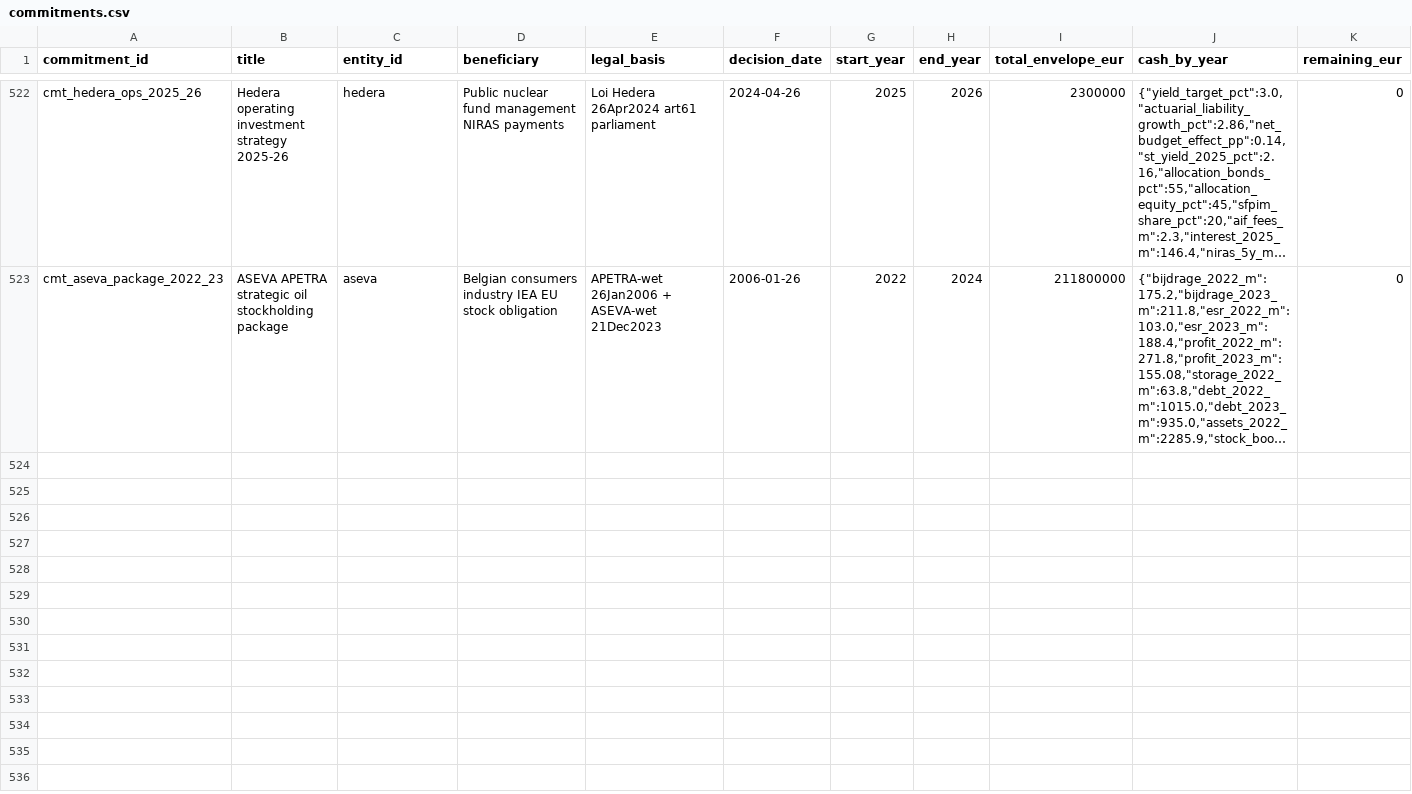
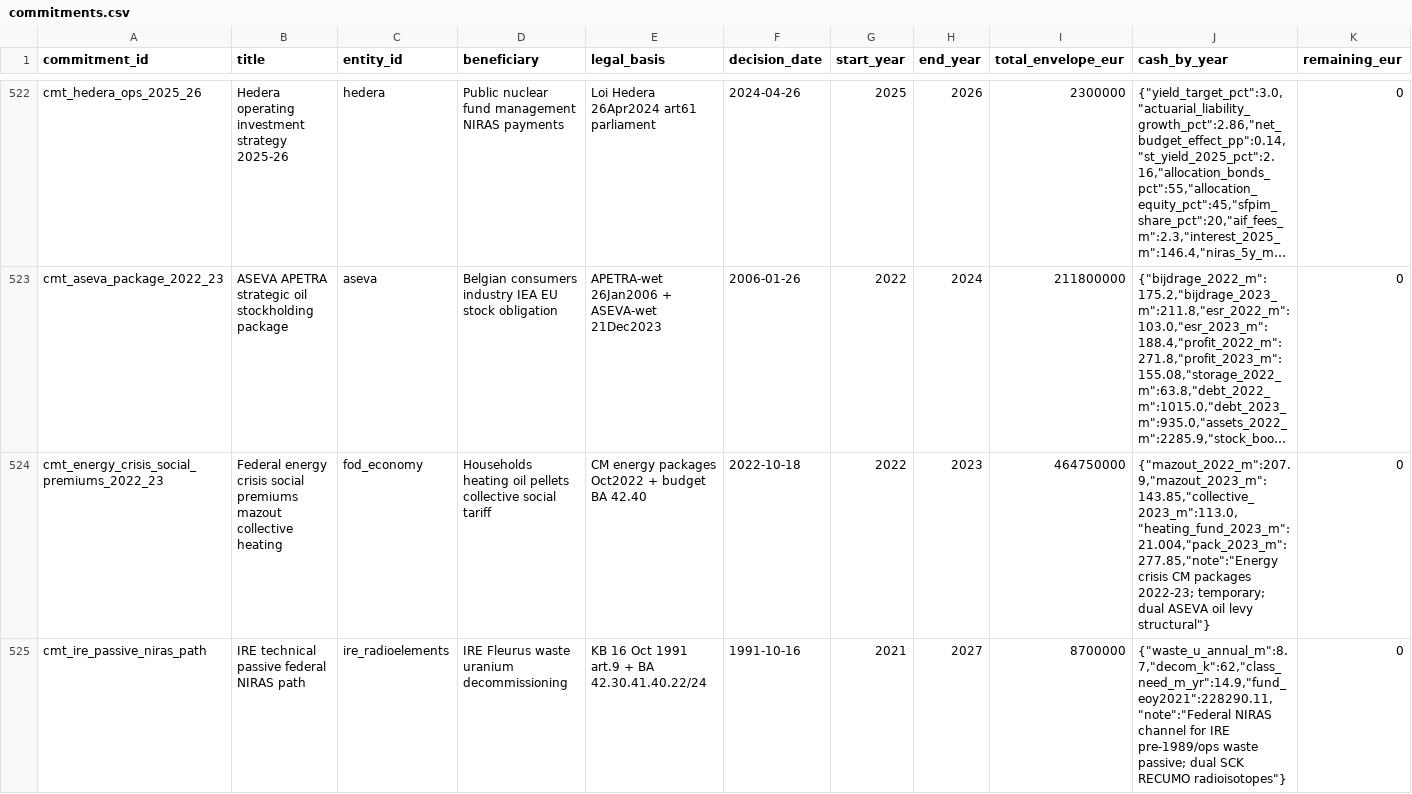
Before and after one commit to kareljanr/AIpolitics, a CSV file: docs/doge/data/commitments.csv, drawn as a sheet; only a part is shown, gaps mark what is left out; long unchanged cells end in …; rows hold the shown columns only; the diff covers the shown part only; the diff names each change by its address in the sheet, - before the commit and + after, or states it on an @@ line.

```diff
--- a/docs/doge/data/commitments.csv
+++ b/docs/doge/data/commitments.csv
+row 524: cmt_energy_crisis_social_premiums_2022_23 | Federal energy crisis social premiums mazout collective heating | fod_economy | Households heating oil pellets collective social tariff | CM energy packages Oct2022 + budget BA 42.40 | 2022-10-18 | 2022 | 2023 | 464750000 | {"mazout_2022_m":207.9,"mazout_2023_m":143.85,"collective_2023_m":113.0,"heating_fund_2023_m":21.004,"pack_2023_m":277.85,"note":"Energy crisis CM packages 2022-23; temporary; dual ASEVA oil levy structural"} | 0
+row 525: cmt_ire_passive_niras_path | IRE technical passive federal NIRAS path | ire_radioelements | IRE Fleurus waste uranium decommissioning | KB 16 Oct 1991 art.9 + BA 42.30.41.40.22/24 | 1991-10-16 | 2021 | 2027 | 8700000 | {"waste_u_annual_m":8.7,"decom_k":62,"class_need_m_yr":14.9,"fund_eoy2021":228290.11,"note":"Federal NIRAS channel for IRE pre-1989/ops waste passive; dual SCK RECUMO radioisotopes"} | 0
```
Also changed, not shown: 1 added row elsewhere in this file, docs/doge/data/budgets.csv, docs/doge/data/entities.csv, 7 other files.
